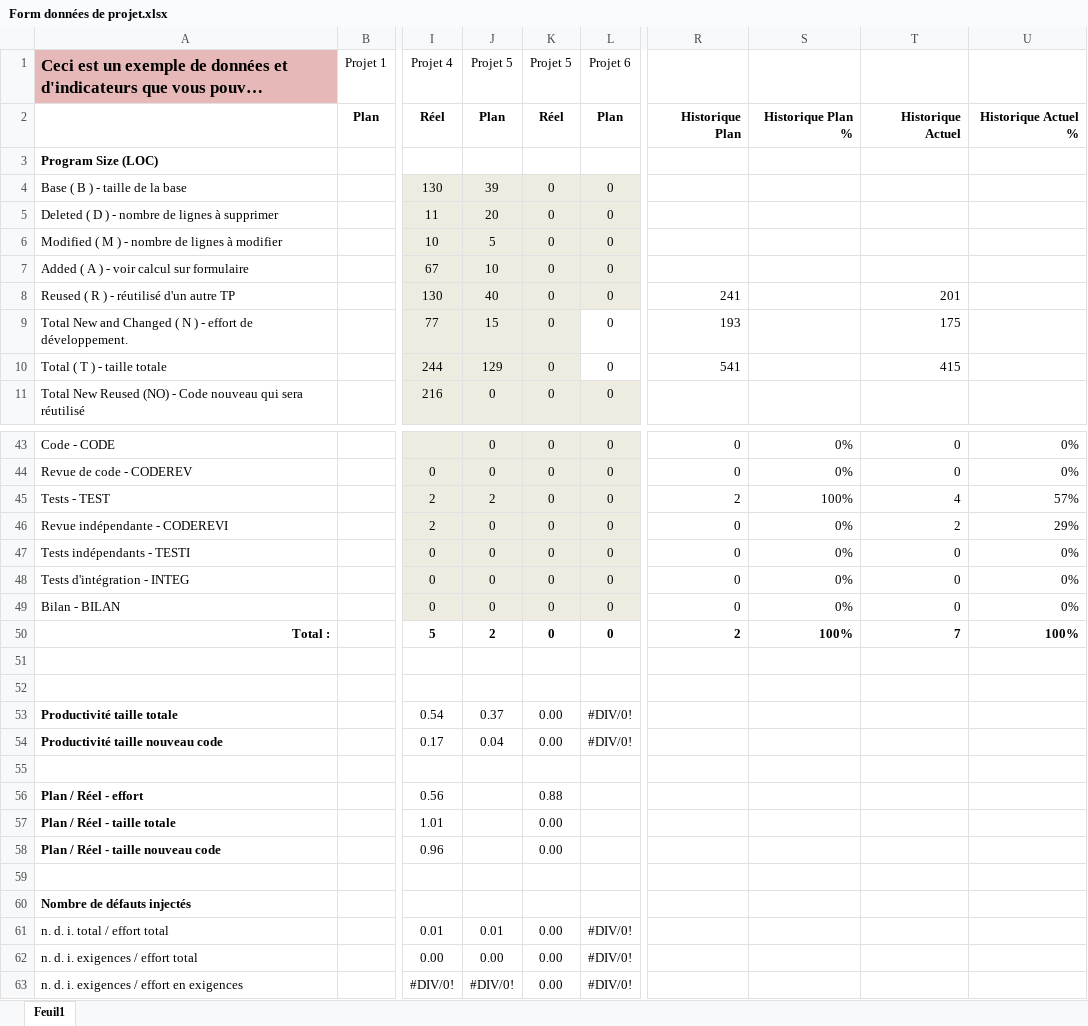
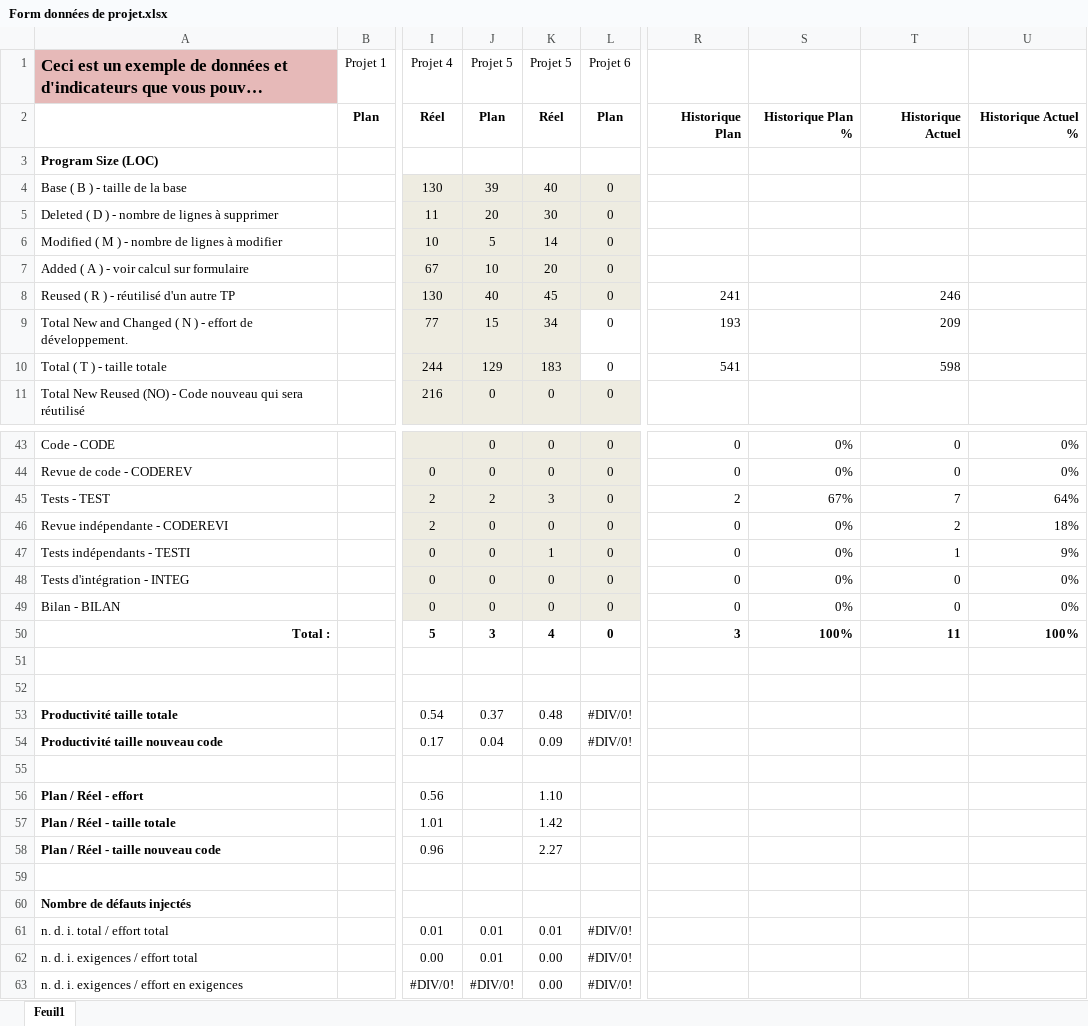
Before and after one commit to htessier/LOG330, an Excel workbook: TP05/documents/Moodle/Form données de projet.xlsx, sheet Feuil1, drawn as a sheet; only a part is shown, gaps mark what is left out; long unchanged cells end in …; values as stored, in another font and other column widths than the file's, no borders; the diff covers the shown part only; the diff names each change by its address in the sheet, - before the commit and + after, or states it on an @@ line.

```diff
--- a/TP05/documents/Moodle/Form données de projet.xlsx (sheet Feuil1)
+++ b/TP05/documents/Moodle/Form données de projet.xlsx (sheet Feuil1)
-K4: 0
+K4: 40
-K5: 0
+K5: 30
-K6: 0
+K6: 14
-K7: 0
+K7: 20
-K8: 0
+K8: 45
-T8: 201
+T8: 246
-K9: 0
+K9: 34
-T9: 175
+T9: 209
-K10: 0
+K10: 183
-T10: 415
+T10: 598
-K45: 0
+K45: 3
-S45: 100%
+S45: 67%
-T45: 4
+T45: 7
-U45: 57%
+U45: 64%
-U46: 29%
+U46: 18%
-K47: 0
+K47: 1
-T47: 0
+T47: 1
-U47: 0%
+U47: 9%
-J50: 2
+J50: 3
-K50: 0
+K50: 4
-R50: 2
+R50: 3
-T50: 7
+T50: 11
-K53: 0.00
+K53: 0.48
-K54: 0.00
+K54: 0.09
-K56: 0.88
+K56: 1.10
-K57: 0.00
+K57: 1.42
-K58: 0.00
+K58: 2.27
-K61: 0.00
+K61: 0.01
-J62: 0.00
+J62: 0.01
```
Also changed, not shown: 35 edited cells elsewhere in this sheet, 2 other files.
